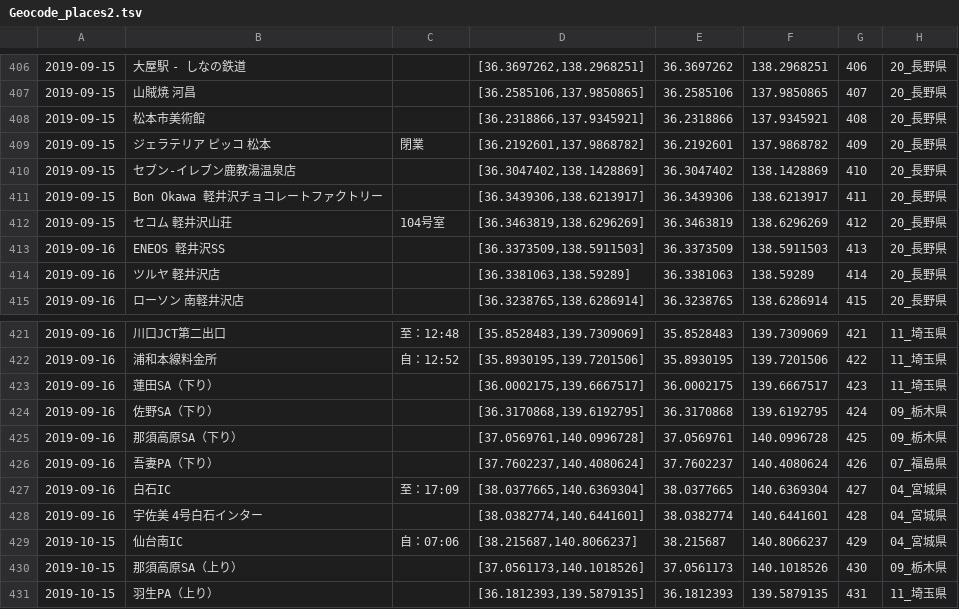
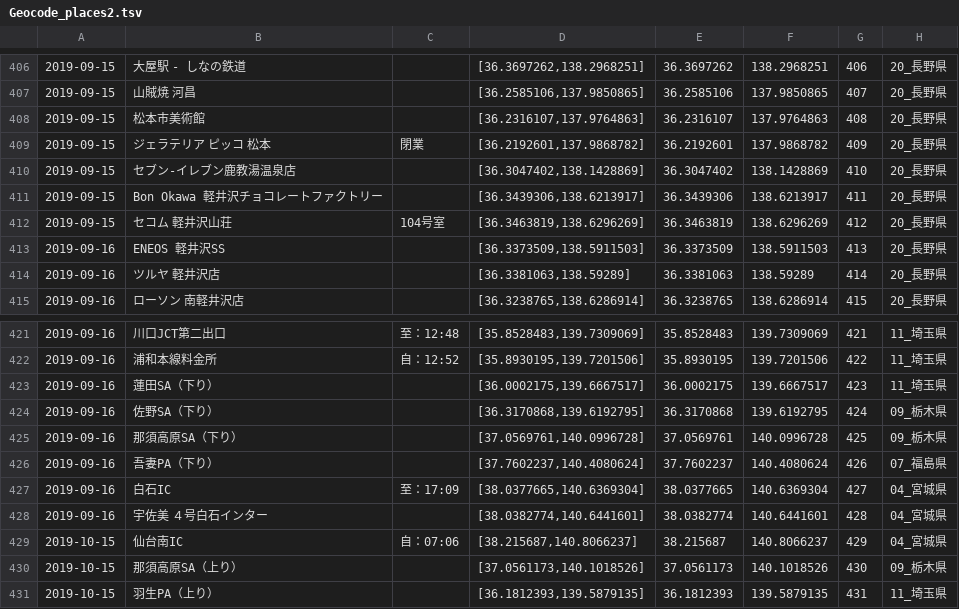
Before and after one commit to Yoshio342766/Yoshio342766.github.io, a TSV file: map/data/Geocode_places2.tsv, drawn as a sheet; only a part is shown, gaps mark what is left out.

Commit message:
modified:   map/data/2019-09-13_高円寺、松本、草津.html

```diff
--- a/map/data/Geocode_places2.tsv
+++ b/map/data/Geocode_places2.tsv
@@ -407,3 +407,3 @@
 2019-09-15	山賊焼 河昌		[36.2585106,137.9850865]	36.2585106	137.9850865	407	20_長野県
-2019-09-15	松本市美術館		[36.2318866,137.9345921]	36.2318866	137.9345921	408	20_長野県
+2019-09-15	松本市美術館		[36.2316107,137.9764863]	36.2316107	137.9764863	408	20_長野県
 2019-09-15	ジェラテリア ピッコ 松本	閉業	[36.2192601,137.9868782]	36.2192601	137.9868782	409	20_長野県
@@ -427,3 +427,3 @@
 2019-09-16	白石IC	至：17:09	[38.0377665,140.6369304]	38.0377665	140.6369304	427	04_宮城県
-2019-09-16	宇佐美 4号白石インター		[38.0382774,140.6441601]	38.0382774	140.6441601	428	04_宮城県
+2019-09-16	宇佐美 ４号白石インター		[38.0382774,140.6441601]	38.0382774	140.6441601	428	04_宮城県
 2019-10-15	仙台南IC	自：07:06	[38.215687,140.8066237]	38.215687	140.8066237	429	04_宮城県
```
Also changed, not shown: 3 other files.
